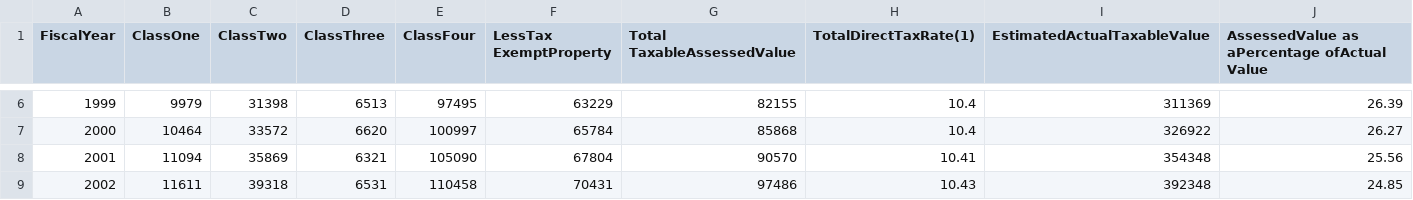
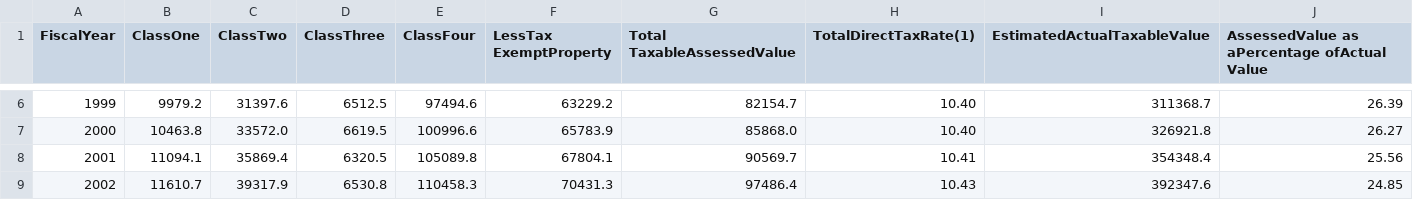
Before and after one commit to vasili4/Checkbook, a CSV file: checkbook/DB scripts/Trends data/trends_assesed_estimated_actual_taxable_property.csv, drawn as a sheet; only a part is shown, gaps mark what is left out; the diff covers the shown part only.

```diff
--- a/checkbook/DB scripts/Trends data/trends_assesed_estimated_actual_taxable_property.csv
+++ b/checkbook/DB scripts/Trends data/trends_assesed_estimated_actual_taxable_property.csv
@@ -6,4 +6,4 @@ FiscalYear,ClassOne,ClassTwo,ClassThree,ClassFour,LessTax ExemptProperty,Total T
-1999,9979,31398,6513,97495,63229,82155,10.4,311369,26.39
-2000,10464,33572,6620,100997,65784,85868,10.4,326922,26.27
-2001,11094,35869,6321,105090,67804,90570,10.41,354348,25.56
-2002,11611,39318,6531,110458,70431,97486,10.43,392348,24.85
+1999,9979.2 ,31397.6 ,6512.5 ,97494.6 ,63229.2 ,82154.7 , 10.40 ,311368.7 ,26.39
+2000,10463.8 ,33572.0 ,6619.5 ,100996.6 ,65783.9 ,85868.0 , 10.40 ,326921.8 ,26.27
+2001,11094.1 ,35869.4 ,6320.5 ,105089.8 ,67804.1 ,90569.7 , 10.41 ,354348.4 ,25.56
+2002,11610.7 ,39317.9 ,6530.8 ,110458.3 ,70431.3 ,97486.4 , 10.43 ,392347.6 ,24.85
```
Also changed, not shown: 94 edited cells elsewhere in this file.
